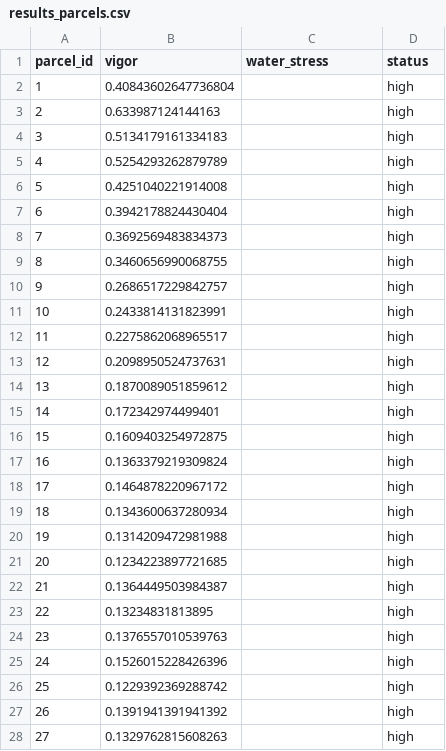
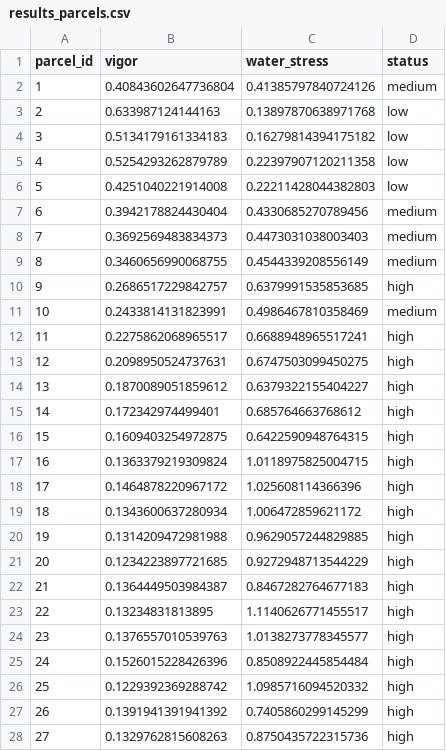
Before and after one commit to FernandaChacara/VITIs, a CSV file: outputs/results_parcels.csv, drawn as a sheet; only a part is shown; the diff covers the shown part only.

Commit message:
Align pipeline with real NDVI, ERA5 and DMS schemas without renaming columns

```diff
--- a/outputs/results_parcels.csv
+++ b/outputs/results_parcels.csv
@@ -1,28 +1,28 @@
 parcel_id,vigor,water_stress,status
-1,0.40843602647736804,,high
-2,0.633987124144163,,high
-3,0.5134179161334183,,high
-4,0.5254293262879789,,high
-5,0.4251040221914008,,high
-6,0.3942178824430404,,high
-7,0.3692569483834373,,high
-8,0.3460656990068755,,high
-9,0.2686517229842757,,high
-10,0.2433814131823991,,high
-11,0.2275862068965517,,high
-12,0.2098950524737631,,high
-13,0.1870089051859612,,high
-14,0.172342974499401,,high
-15,0.1609403254972875,,high
-16,0.1363379219309824,,high
-17,0.1464878220967172,,high
-18,0.1343600637280934,,high
-19,0.1314209472981988,,high
-20,0.1234223897721685,,high
-21,0.1364449503984387,,high
-22,0.13234831813895,,high
-23,0.1376557010539763,,high
-24,0.1526015228426396,,high
-25,0.1229392369288742,,high
-26,0.1391941391941392,,high
-27,0.1329762815608263,,high
+1,0.40843602647736804,0.41385797840724126,medium
+2,0.633987124144163,0.13897870638971768,low
+3,0.5134179161334183,0.16279814394175182,low
+4,0.5254293262879789,0.22397907120211358,low
+5,0.4251040221914008,0.22211428044382803,low
+6,0.3942178824430404,0.4330685270789456,medium
+7,0.3692569483834373,0.4473031038003403,medium
+8,0.3460656990068755,0.4544339208556149,medium
+9,0.2686517229842757,0.6379991535853685,high
+10,0.2433814131823991,0.4986467810358469,medium
+11,0.2275862068965517,0.6688948965517241,high
+12,0.2098950524737631,0.6747503099450275,high
+13,0.1870089051859612,0.6379322155404227,high
+14,0.172342974499401,0.685764663768612,high
+15,0.1609403254972875,0.6422590948764315,high
+16,0.1363379219309824,1.0118975825004715,high
+17,0.1464878220967172,1.025608114366396,high
+18,0.1343600637280934,1.006472859621172,high
+19,0.1314209472981988,0.9629057244829885,high
+20,0.1234223897721685,0.9272948713544229,high
+21,0.1364449503984387,0.8467282764677183,high
+22,0.13234831813895,1.1140626771455517,high
+23,0.1376557010539763,1.0138273778345577,high
+24,0.1526015228426396,0.8508922445854484,high
+25,0.1229392369288742,1.0985716094520332,high
+26,0.1391941391941392,0.7405860299145299,high
+27,0.1329762815608263,0.8750435722315736,high
```
Also changed, not shown: 3 edited cells elsewhere in this file, 4 other files.
